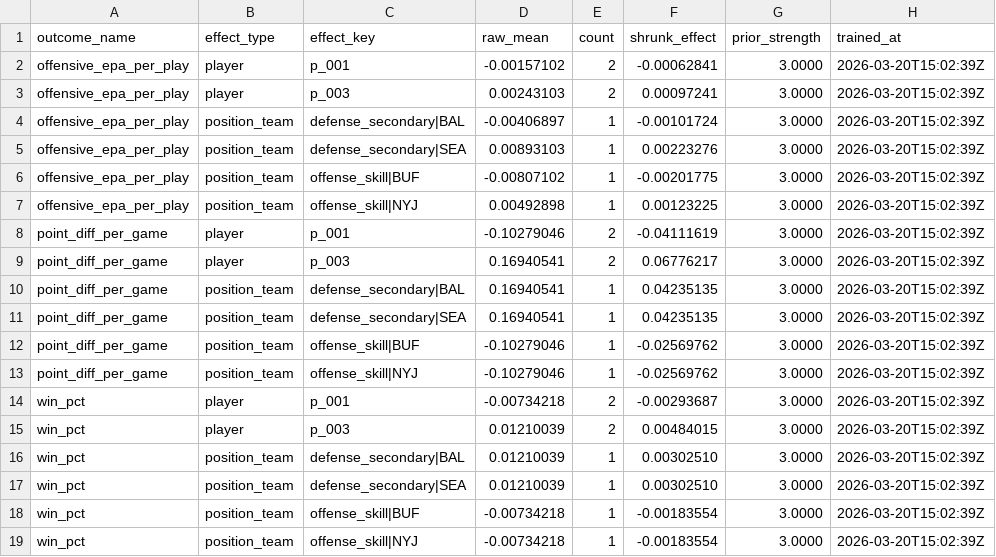
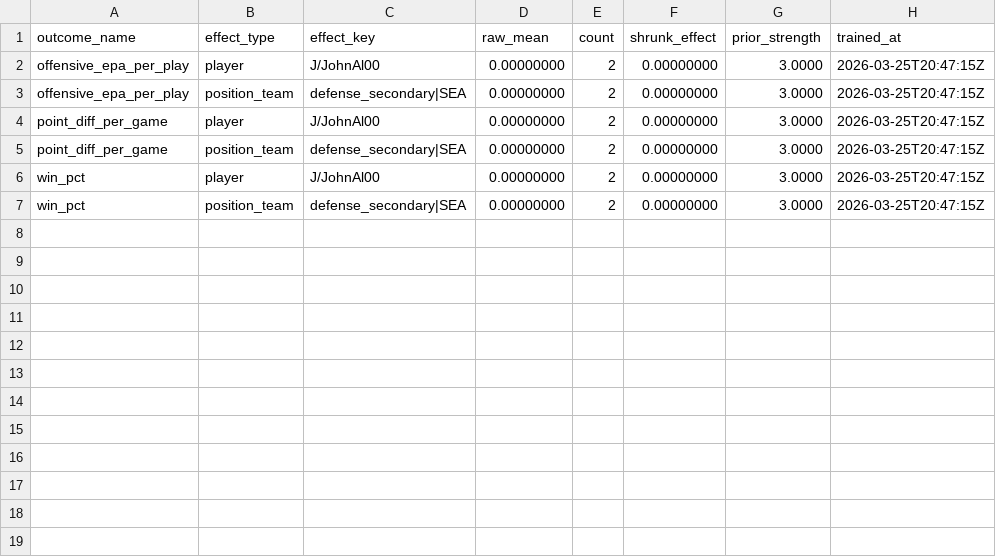
Before and after one commit to rmallorybpc/nflanalysis, a CSV file: models/artifacts/hierarchical_effects.csv, drawn as a sheet.

Commit message:
Add offseason data ingestion and feature building scripts for 2026 season
- Introduced new CSV files for player metadata, team spending, transactions, and win totals.
- Implemented `ingest_offseason_snapshot.py` to create canonical tables from raw inputs.
- Developed `build_offseason_team_features.py` to generate team features integrating spending and win totals.
- Updated baseline coefficients and hierarchical effects with new model training results.
- Added README documentation for the offseason pipeline.

```diff
--- a/models/artifacts/hierarchical_effects.csv
+++ b/models/artifacts/hierarchical_effects.csv
@@ -1,19 +1,7 @@
 outcome_name,effect_type,effect_key,raw_mean,count,shrunk_effect,prior_strength,trained_at
-offensive_epa_per_play,player,p_001,-0.00157102,2,-0.00062841,3.0000,2026-03-20T15:02:39Z
-offensive_epa_per_play,player,p_003,0.00243103,2,0.00097241,3.0000,2026-03-20T15:02:39Z
-offensive_epa_per_play,position_team,defense_secondary|BAL,-0.00406897,1,-0.00101724,3.0000,2026-03-20T15:02:39Z
-offensive_epa_per_play,position_team,defense_secondary|SEA,0.00893103,1,0.00223276,3.0000,2026-03-20T15:02:39Z
-offensive_epa_per_play,position_team,offense_skill|BUF,-0.00807102,1,-0.00201775,3.0000,2026-03-20T15:02:39Z
-offensive_epa_per_play,position_team,offense_skill|NYJ,0.00492898,1,0.00123225,3.0000,2026-03-20T15:02:39Z
-point_diff_per_game,player,p_001,-0.10279046,2,-0.04111619,3.0000,2026-03-20T15:02:39Z
-point_diff_per_game,player,p_003,0.16940541,2,0.06776217,3.0000,2026-03-20T15:02:39Z
-point_diff_per_game,position_team,defense_secondary|BAL,0.16940541,1,0.04235135,3.0000,2026-03-20T15:02:39Z
-point_diff_per_game,position_team,defense_secondary|SEA,0.16940541,1,0.04235135,3.0000,2026-03-20T15:02:39Z
-point_diff_per_game,position_team,offense_skill|BUF,-0.10279046,1,-0.02569762,3.0000,2026-03-20T15:02:39Z
-point_diff_per_game,position_team,offense_skill|NYJ,-0.10279046,1,-0.02569762,3.0000,2026-03-20T15:02:39Z
-win_pct,player,p_001,-0.00734218,2,-0.00293687,3.0000,2026-03-20T15:02:39Z
-win_pct,player,p_003,0.01210039,2,0.00484015,3.0000,2026-03-20T15:02:39Z
-win_pct,position_team,defense_secondary|BAL,0.01210039,1,0.00302510,3.0000,2026-03-20T15:02:39Z
-win_pct,position_team,defense_secondary|SEA,0.01210039,1,0.00302510,3.0000,2026-03-20T15:02:39Z
-win_pct,position_team,offense_skill|BUF,-0.00734218,1,-0.00183554,3.0000,2026-03-20T15:02:39Z
-win_pct,position_team,offense_skill|NYJ,-0.00734218,1,-0.00183554,3.0000,2026-03-20T15:02:39Z
+offensive_epa_per_play,player,J/JohnAl00,0.00000000,2,0.00000000,3.0000,2026-03-25T20:47:15Z
+offensive_epa_per_play,position_team,defense_secondary|SEA,0.00000000,2,0.00000000,3.0000,2026-03-25T20:47:15Z
+point_diff_per_game,player,J/JohnAl00,0.00000000,2,0.00000000,3.0000,2026-03-25T20:47:15Z
+point_diff_per_game,position_team,defense_secondary|SEA,0.00000000,2,0.00000000,3.0000,2026-03-25T20:47:15Z
+win_pct,player,J/JohnAl00,0.00000000,2,0.00000000,3.0000,2026-03-25T20:47:15Z
+win_pct,position_team,defense_secondary|SEA,0.00000000,2,0.00000000,3.0000,2026-03-25T20:47:15Z
```
Also changed, not shown: data/processed/model_outputs.csv, data/processed/model_outputs_hierarchical.csv, 15 other files.
